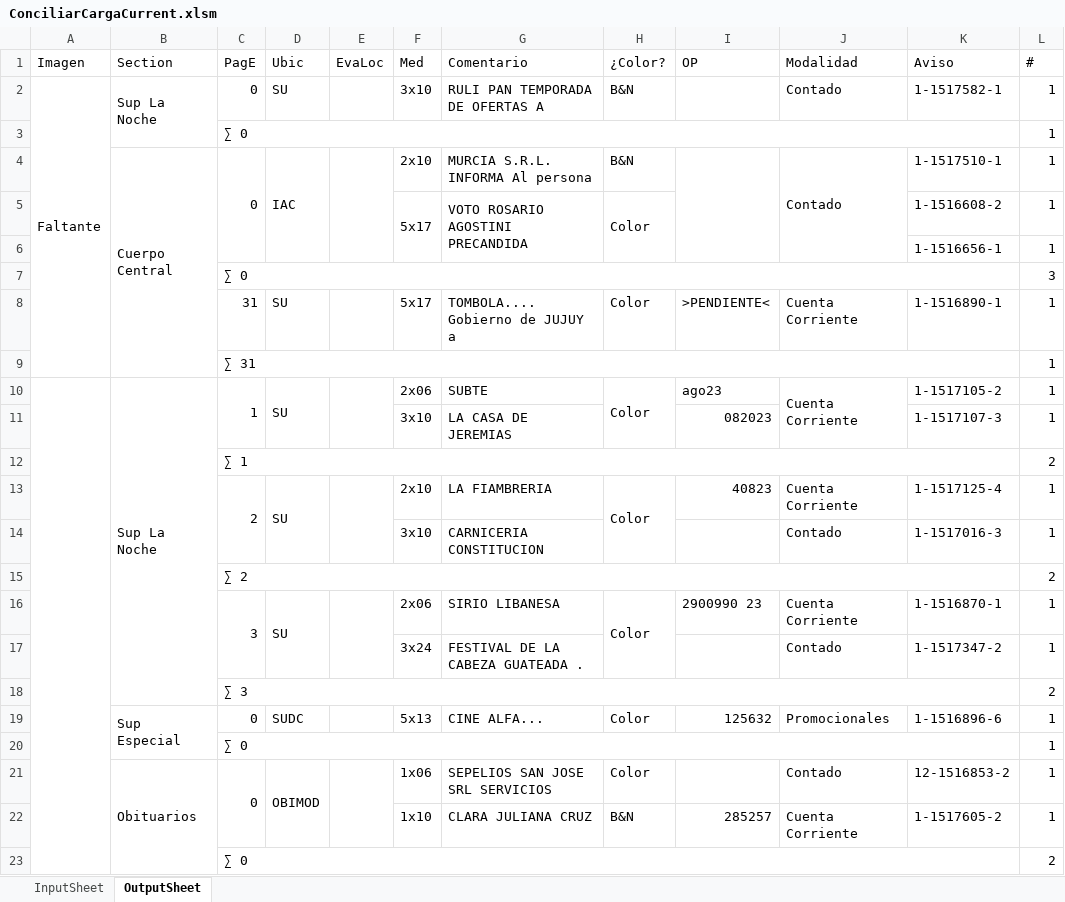
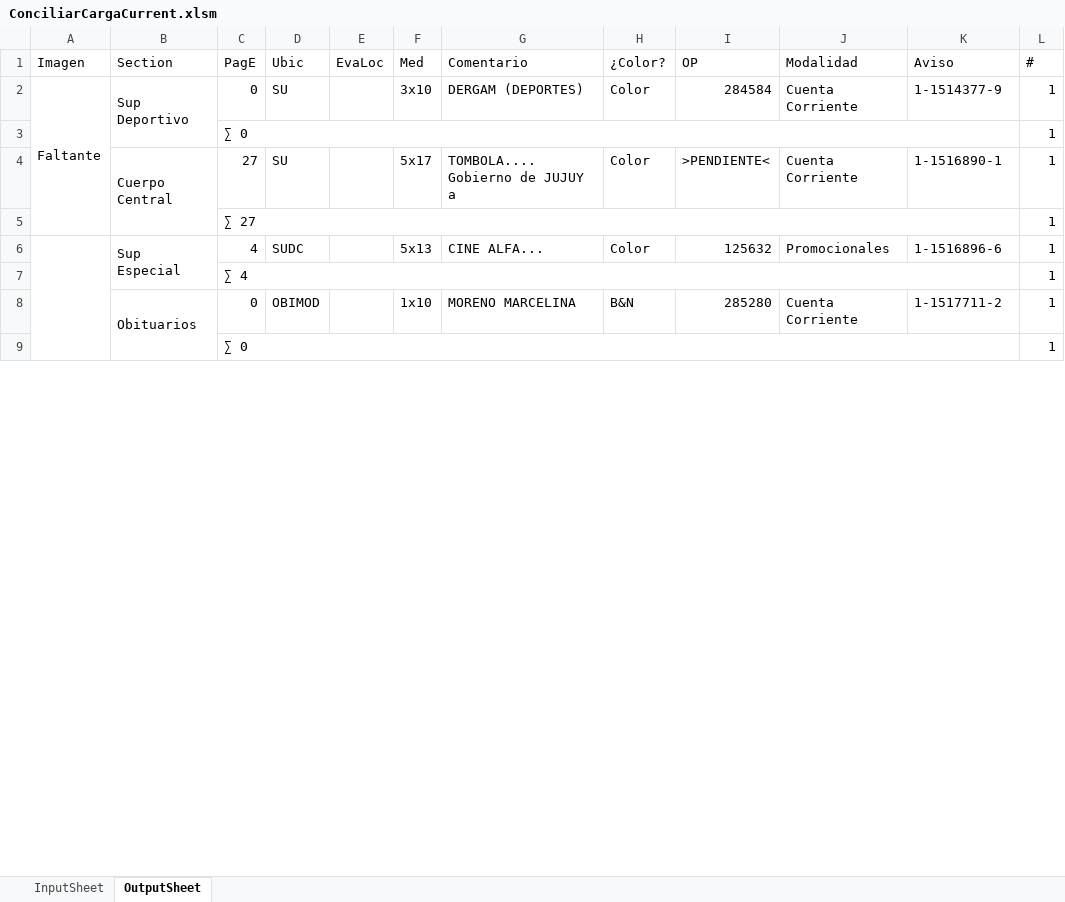
Before and after one commit to zherar7ordoya/AP6, an Excel workbook: Xtras/VBA/CdP/ConciliarCargaCurrent.xlsm, sheet OutputSheet, drawn as a sheet; only a part is shown; values as stored, in another font and other column widths than the file's, no cell formats; conditional formats not drawn; removed rows and columns are numbered as before the commit, all else as after; the diff covers the shown part only; the diff names each change by its address in the sheet, - before the commit and + after, or states it on an @@ line.

```diff
--- a/Xtras/VBA/CdP/ConciliarCargaCurrent.xlsm (sheet OutputSheet)
+++ b/Xtras/VBA/CdP/ConciliarCargaCurrent.xlsm (sheet OutputSheet)
-B2 (Section): Sup La Noche
+B2 (Section): Sup Deportivo
-G2 (Comentario): RULI PAN TEMPORADA DE OFERTAS A
+G2 (Comentario): DERGAM (DEPORTES)
-H2 (¿Color?): B&N
+H2 (¿Color?): Color
-I2 (OP): (empty)
+I2 (OP): 284584
-J2 (Modalidad): Contado
+J2 (Modalidad): Cuenta Corriente
-K2 (Aviso): 1-1517582-1
+K2 (Aviso): 1-1514377-9
-row 4:  | Cuerpo Central | 0 | IAC |  | 2x10 | MURCIA S.R.L. INFORMA Al persona | B&N |  | Contado | 1-1517510-1 | 1
-row 5:  |  |  |  |  | 5x17 | VOTO ROSARIO AGOSTINI PRECANDIDA | Color |  |  | 1-1516608-2 | 1
-row 6:  |  |  |  |  |  |  |  |  |  | 1-1516656-1 | 1
-row 7:  |  | ∑ 0 |  |  |  |  |  |  |  |  | 3
-B4 (Section): (empty)
+B4 (Section): Cuerpo Central
+B4:B5 merged
-C4 (PagE): 31
+C4 (PagE): 27
-C5 (PagE): ∑ 31
+C5 (PagE): ∑ 27
-row 10:  | Sup La Noche | 1 | SU |  | 2x06 | SUBTE | Color | ago23 | Cuenta Corriente | 1-1517105-2 | 1
-row 11:  |  |  |  |  | 3x10 | LA CASA DE JEREMIAS |  | 082023 |  | 1-1517107-3 | 1
-row 12:  |  | ∑ 1 |  |  |  |  |  |  |  |  | 2
-row 13:  |  | 2 | SU |  | 2x10 | LA FIAMBRERIA | Color | 40823 | Cuenta Corriente | 1-1517125-4 | 1
-row 14:  |  |  |  |  | 3x10 | CARNICERIA CONSTITUCION |  |  | Contado | 1-1517016-3 | 1
-row 15:  |  | ∑ 2 |  |  |  |  |  |  |  |  | 2
-row 16:  |  | 3 | SU |  | 2x06 | SIRIO LIBANESA | Color | 2900990 23 | Cuenta Corriente | 1-1516870-1 | 1
-row 17:  |  |  |  |  | 3x24 | FESTIVAL DE LA CABEZA GUATEADA . |  |  | Contado | 1-1517347-2 | 1
-row 18:  |  | ∑ 3 |  |  |  |  |  |  |  |  | 2
+A6:A81 merged
-B19:B20 merged
+B6:B7 merged
-C6 (PagE): 0
+C6 (PagE): 4
+row 7:  |  | ∑ 4 |  |  |  |  |  |  |  |  | 1
+row 8:  | Obituarios | 0 | OBIMOD |  | 1x10 | MORENO MARCELINA | B&N | 285280 | Cuenta Corriente | 1-1517711-2 | 1
-row 21:  | Obituarios | 0 | OBIMOD |  | 1x06 | SEPELIOS SAN JOSE SRL SERVICIOS | Color |  | Contado | 12-1516853-2 | 1
-row 22:  |  |  |  |  | 1x10 | CLARA JULIANA CRUZ | B&N | 285257 | Cuenta Corriente | 1-1517605-2 | 1
-row 23:  |  | ∑ 0 |  |  |  |  |  |  |  |  | 2
```
Also changed, not shown: 22 added rows, 35 removed rows, 56 edited cells and merged cells elsewhere in this sheet, cell formats, hidden cells, charts or pictures, 1 other file.
